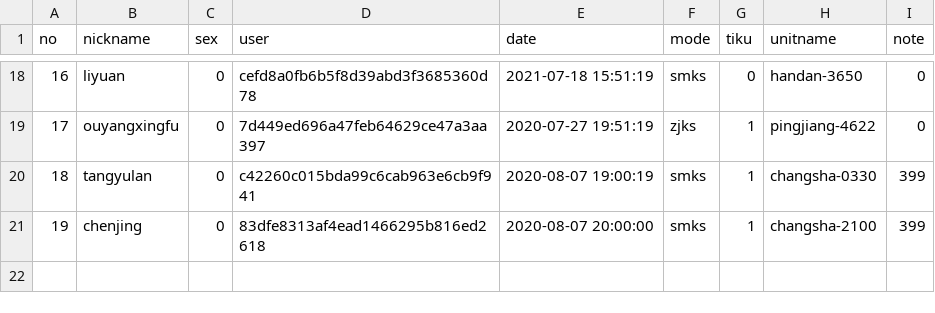
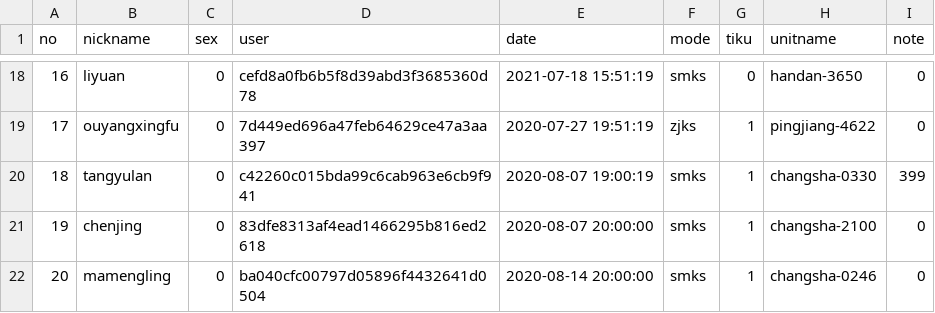
Before and after one commit to azheng2010/HSJ_server, a CSV file: reg/reg_user.csv, drawn as a sheet; only a part is shown, gaps mark what is left out.

Commit message:
update some files

```diff
--- a/reg/reg_user.csv
+++ b/reg/reg_user.csv
@@ -20,2 +20,3 @@ no,nickname,sex,user,date,mode,tiku,unitname,note
 18,tangyulan,0,c42260c015bda99c6cab963e6cb9f941,2020-08-07 19:00:19,smks,1,changsha-0330,399
-19,chenjing,0,83dfe8313af4ead1466295b816ed2618,2020-08-07 20:00:00,smks,1,changsha-2100,399
+19,chenjing,0,83dfe8313af4ead1466295b816ed2618,2020-08-07 20:00:00,smks,1,changsha-2100,0
+20,mamengling,0,ba040cfc00797d05896f4432641d0504,2020-08-14 20:00:00,smks,1,changsha-0246,0
```
